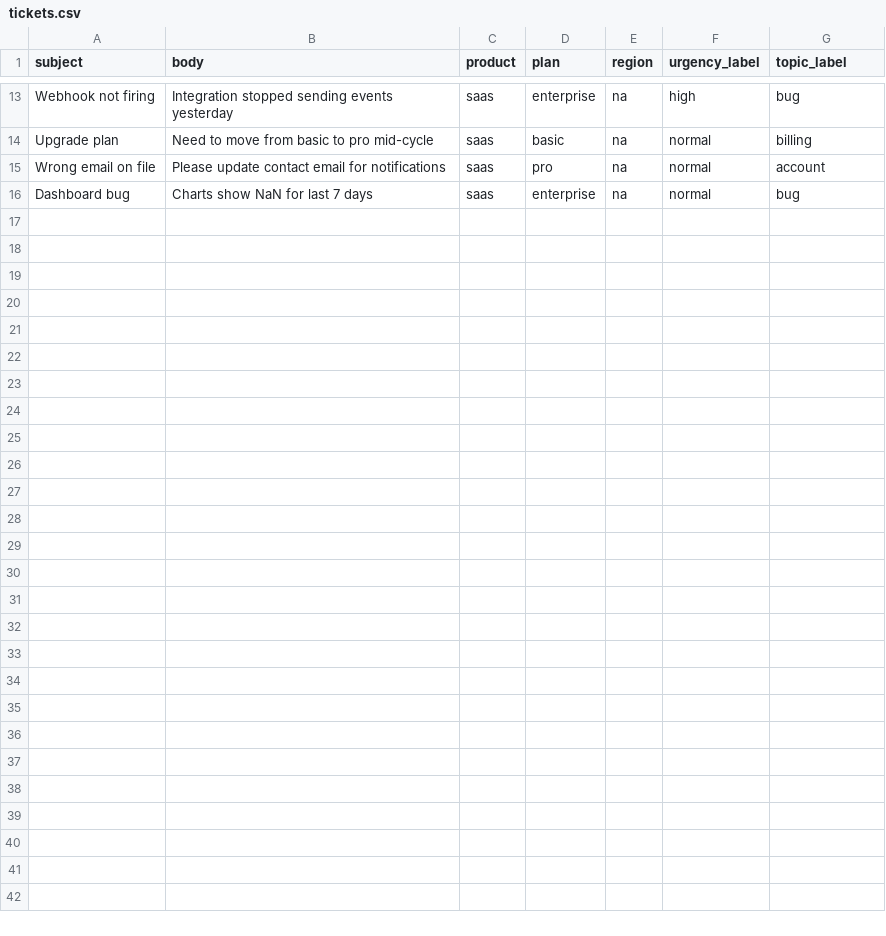
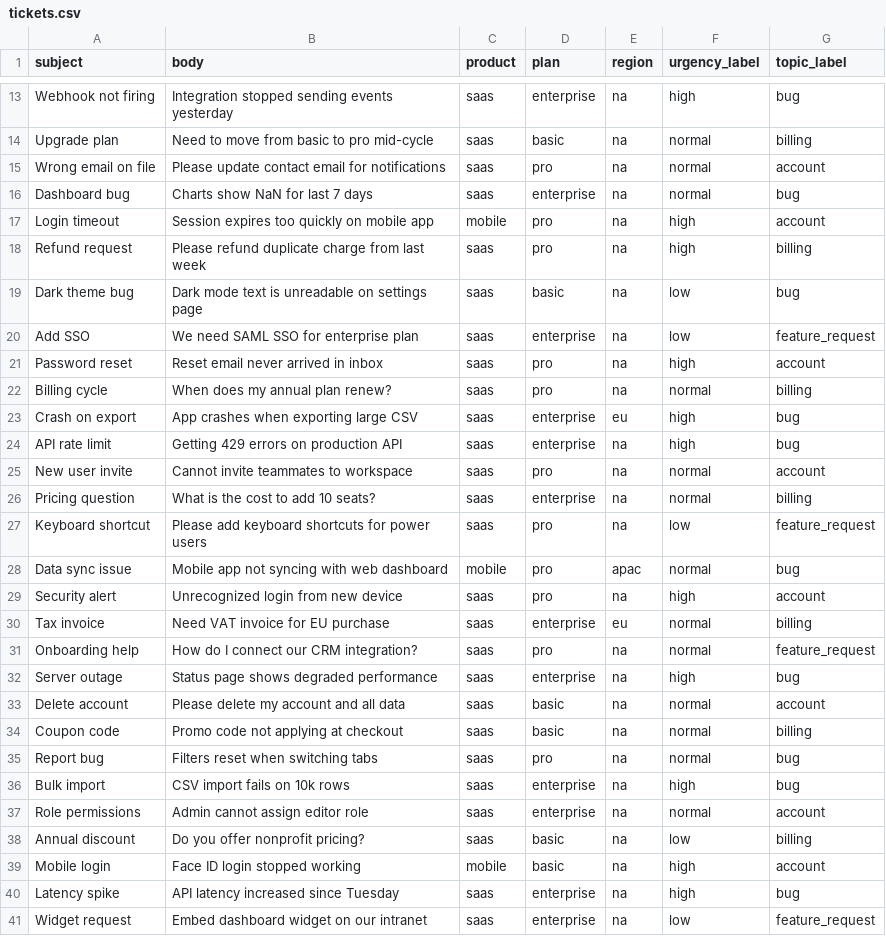
Before and after one commit to bagherianahita/Automated-support-ticket, a CSV file: data/tickets.csv, drawn as a sheet; only a part is shown, gaps mark what is left out; the diff names each change by its address in the sheet, - before the commit and + after, or states it on an @@ line.

```diff
--- a/data/tickets.csv
+++ b/data/tickets.csv
+row 17: Login timeout | Session expires too quickly on mobile app | mobile | pro | na | high | account
+row 18: Refund request | Please refund duplicate charge from last week | saas | pro | na | high | billing
+row 19: Dark theme bug | Dark mode text is unreadable on settings page | saas | basic | na | low | bug
+row 20: Add SSO | We need SAML SSO for enterprise plan | saas | enterprise | na | low | feature_request
+row 21: Password reset | Reset email never arrived in inbox | saas | pro | na | high | account
+row 22: Billing cycle | When does my annual plan renew? | saas | pro | na | normal | billing
+row 23: Crash on export | App crashes when exporting large CSV | saas | enterprise | eu | high | bug
+row 24: API rate limit | Getting 429 errors on production API | saas | enterprise | na | high | bug
+row 25: New user invite | Cannot invite teammates to workspace | saas | pro | na | normal | account
+row 26: Pricing question | What is the cost to add 10 seats? | saas | enterprise | na | normal | billing
+row 27: Keyboard shortcut | Please add keyboard shortcuts for power users | saas | pro | na | low | feature_request
+row 28: Data sync issue | Mobile app not syncing with web dashboard | mobile | pro | apac | normal | bug
+row 29: Security alert | Unrecognized login from new device | saas | pro | na | high | account
+row 30: Tax invoice | Need VAT invoice for EU purchase | saas | enterprise | eu | normal | billing
+row 31: Onboarding help | How do I connect our CRM integration? | saas | pro | na | normal | feature_request
+row 32: Server outage | Status page shows degraded performance | saas | enterprise | na | high | bug
+row 33: Delete account | Please delete my account and all data | saas | basic | na | normal | account
+row 34: Coupon code | Promo code not applying at checkout | saas | basic | na | normal | billing
+row 35: Report bug | Filters reset when switching tabs | saas | pro | na | normal | bug
+row 36: Bulk import | CSV import fails on 10k rows | saas | enterprise | na | high | bug
+row 37: Role permissions | Admin cannot assign editor role | saas | enterprise | na | normal | account
+row 38: Annual discount | Do you offer nonprofit pricing? | saas | basic | na | low | billing
+row 39: Mobile login | Face ID login stopped working | mobile | basic | na | high | account
+row 40: Latency spike | API latency increased since Tuesday | saas | enterprise | na | high | bug
+row 41: Widget request | Embed dashboard widget on our intranet | saas | enterprise | na | low | feature_request
```
Also changed, not shown: 6 other files.
